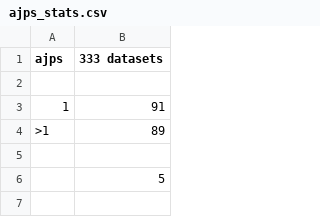
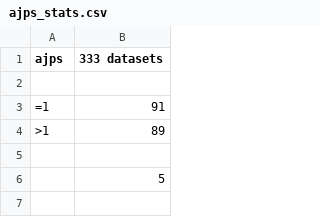
Before and after one commit to TwoRavens/modelsof, a CSV file: ajps_stats.csv, drawn as a sheet; only a part is shown.

Commit message:
Update ajps_stats.csv

```diff
--- a/ajps_stats.csv
+++ b/ajps_stats.csv
@@ -2,3 +2,3 @@ ajps,333 datasets
 
-1,91
+=1,91
 >1,89
```
